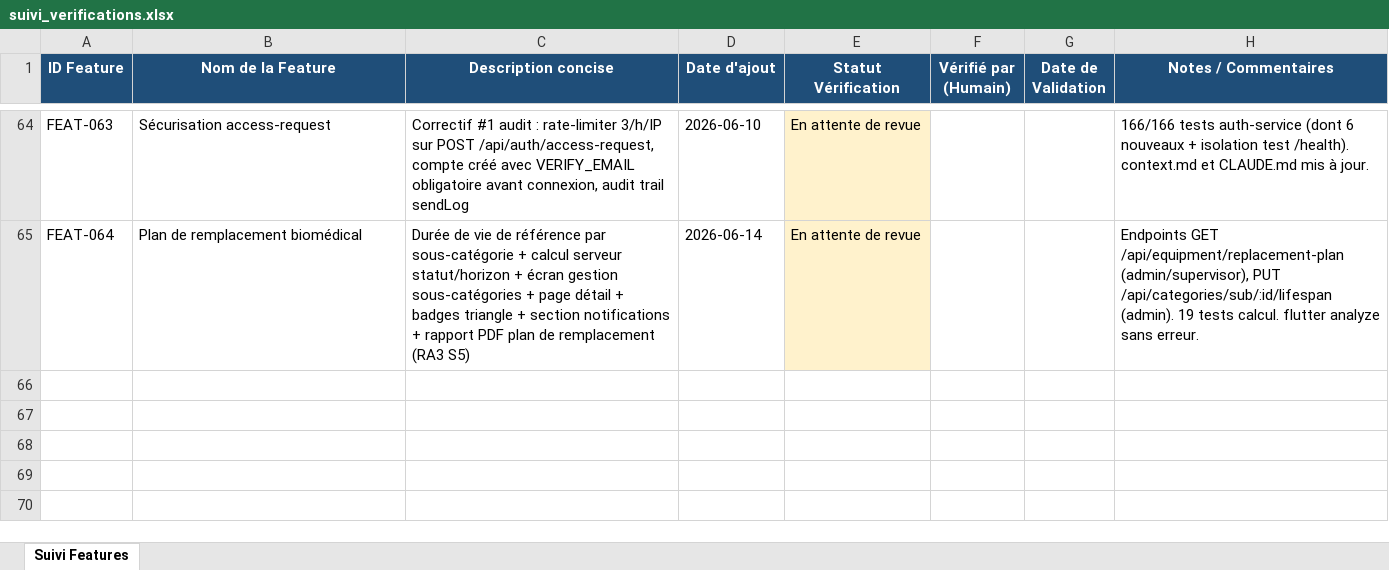
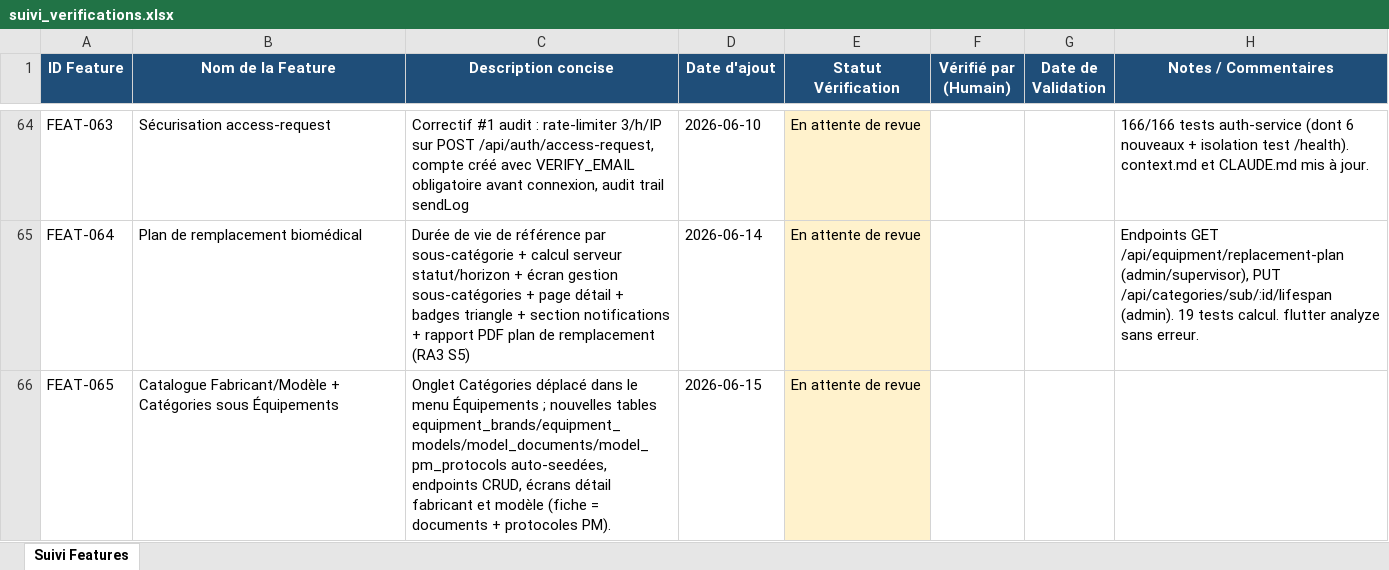
Before and after one commit to julierouanet/PTUT, an Excel workbook: verification/suivi_verifications.xlsx, sheet Suivi Features, drawn as a sheet; only a part is shown, gaps mark what is left out; values as stored, in another font and other column widths than the file's, no borders; the diff names each change by its address in the sheet, - before the commit and + after, or states it on an @@ line.

Commit message:
feat: restructure settings and equipment categories
- Removed the Categories tab from the Settings screen, reducing the tab count to three.
- Updated the SubcategoryDetailScreen to include a new isBiomedical parameter for conditional rendering of lifespan and alerts.
- Enhanced the SubcategoryDetailScreen to fetch and display equipment and brands associated with the selected subcategory.
- Introduced new API endpoints for managing brands and models, including CRUD operations and document handling.
- Created a new EquipmentHubScreen with a TabBar for navigating between Equipment List and Categories.
- Updated the CategoriesTab to allow navigation to SubcategoryDetailScreen for all categories, not just biomedical.
- Added new BrandDetailScreen and ModelDetailScreen for detailed views of brands and models, including associated equipment and documents.
- Implemented database migrations for new tables related to brands and models, ensuring idempotency and data integrity.
- Updated localization files for new strings related to the equipment and catalog features.

```diff
--- a/verification/suivi_verifications.xlsx (sheet Suivi Features)
+++ b/verification/suivi_verifications.xlsx (sheet Suivi Features)
+row 66: FEAT-065 | Catalogue Fabricant/Modèle + Catégories sous Équipements | Onglet Catégories déplacé dans le menu Équipements ; nouvelles tables equipment_brands/equipment_models/model_documents/model_pm_protocols auto-seedées, endpoints CRUD, écrans détail fabricant et modèle (fiche = documents + protocoles PM). | 2026-06-15 | En attente de revue
```
Also changed, not shown: 23 other files.
